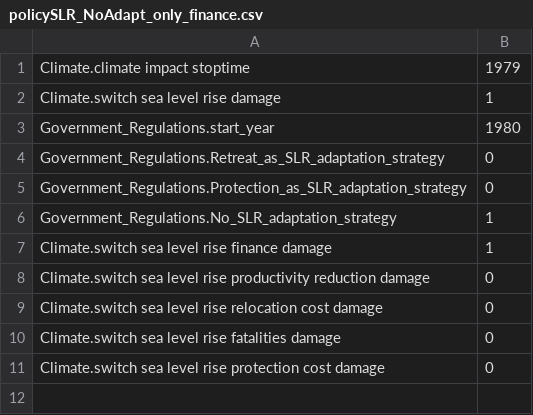
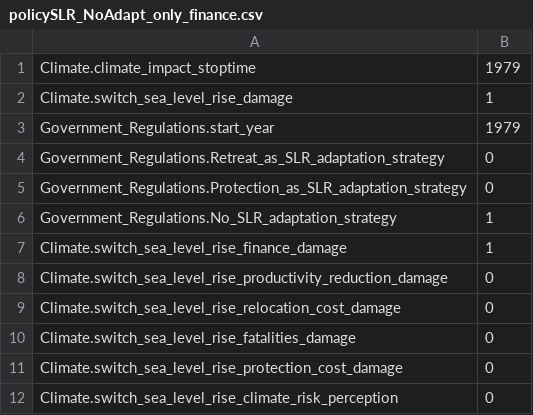
Before and after one commit to BenjaminBlanz/WorldTransFrida-Uncertainty, a CSV file: FRIDA-configs/policySLR_NoAdapt_only_finance.csv, drawn as a sheet.

Commit message:
Update policy files, including GDPforFoodDemand

```diff
--- a/FRIDA-configs/policySLR_NoAdapt_only_finance.csv
+++ b/FRIDA-configs/policySLR_NoAdapt_only_finance.csv
@@ -1,4 +1,4 @@
-Climate.climate impact stoptime,1979
-Climate.switch sea level rise damage,1
-Government_Regulations.start_year,1980
+Climate.climate_impact_stoptime,1979
+Climate.switch_sea_level_rise_damage,1
+Government_Regulations.start_year,1979
 Government_Regulations.Retreat_as_SLR_adaptation_strategy,0
@@ -6,6 +6,7 @@ Government_Regulations.Protection_as_SLR_adaptation_strategy,0
 Government_Regulations.No_SLR_adaptation_strategy,1
-Climate.switch sea level rise finance damage,1
-Climate.switch sea level rise productivity reduction damage,0
-Climate.switch sea level rise relocation cost damage,0
-Climate.switch sea level rise fatalities damage,0
-Climate.switch sea level rise protection cost damage,0
+Climate.switch_sea_level_rise_finance_damage,1
+Climate.switch_sea_level_rise_productivity_reduction_damage,0
+Climate.switch_sea_level_rise_relocation_cost_damage,0
+Climate.switch_sea_level_rise_fatalities_damage,0
+Climate.switch_sea_level_rise_protection_cost_damage,0
+Climate.switch_sea_level_rise_climate_risk_perception,0
```
Also changed, not shown: FRIDA-configs/policySLR_NoAdapt_only_productivity.csv, FRIDA-configs/policySLR_NoAdapt_only_relocation.csv, 9 other files.
